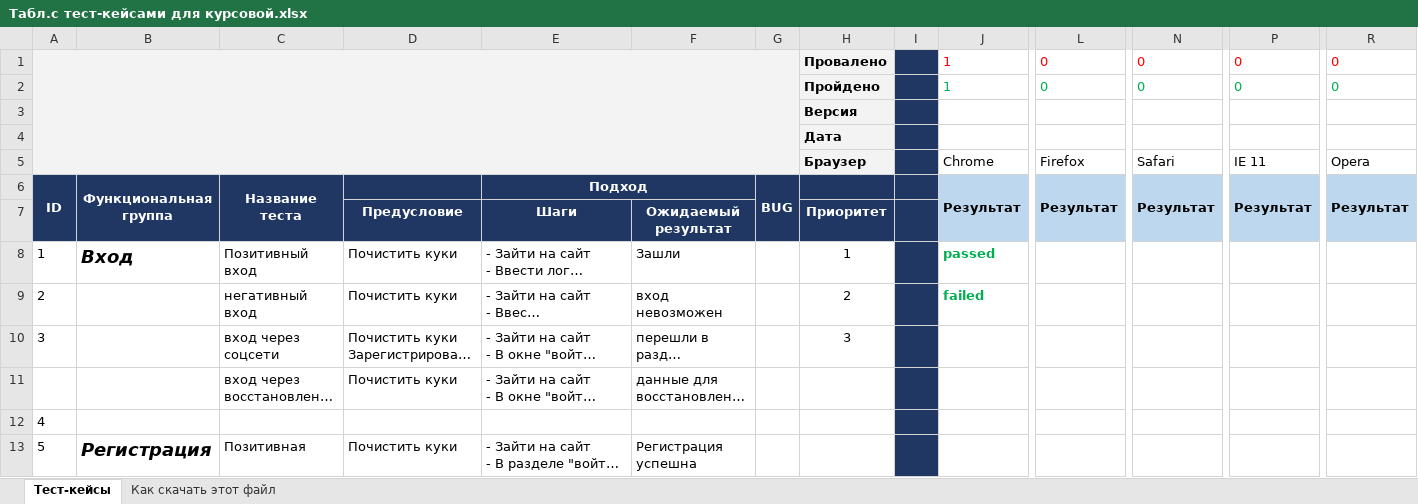
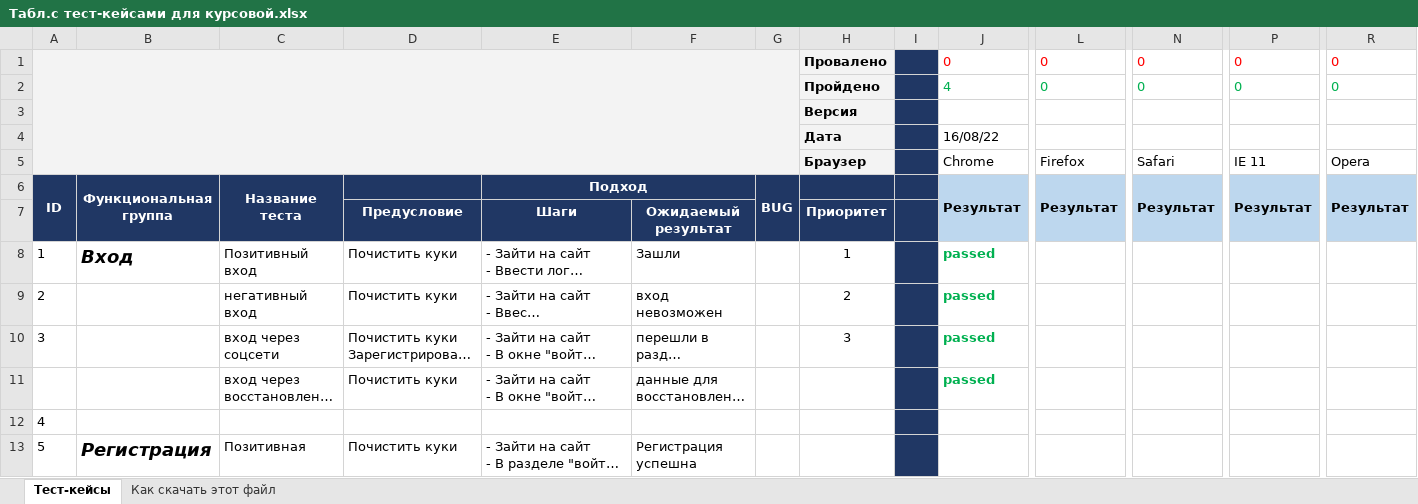
Before and after one commit to SergeyTesey/MyFirst.Repo, an Excel workbook: Табл.с тест-кейсами для курсовой.xlsx, sheet Тест-кейсы, drawn as a sheet; only a part is shown, gaps mark what is left out; long unchanged cells end in …; values as stored, in another font and other column widths than the file's, no borders; charts and pictures not drawn; the diff names each change by its address in the sheet, - before the commit and + after, or states it on an @@ line.

Commit message:
My2Commit
внес небольшие изменения

```diff
--- a/Табл.с тест-кейсами для курсовой.xlsx (sheet Тест-кейсы)
+++ b/Табл.с тест-кейсами для курсовой.xlsx (sheet Тест-кейсы)
-B1:G1 fill: none
+B1:G1 fill: #F3F3F3
-J1: 1
+J1: 0
-A2:G5 fill: none
+A2:G5 fill: #F3F3F3
-J2: 1
+J2: 4
-J4: (empty)
+J4: 16/08/22
-F6 fill: none
+F6 fill: #203764
-A7:C7 fill: none
+A7:C7 fill: #203764
-G7 fill: none
+G7 fill: #203764
-J7 fill: none
+J7 fill: #BDD7EE
-L7 fill: none
+L7 fill: #BDD7EE
-N7 fill: none
+N7 fill: #BDD7EE
-P7 fill: none
+P7 fill: #BDD7EE
-R7 fill: none
+R7 fill: #BDD7EE
-J9: failed
+J9: passed
-J10:J11: (empty)
+J10:J11: passed
```
Also changed, not shown: sheet Как скачать этот файл, charts or pictures.
